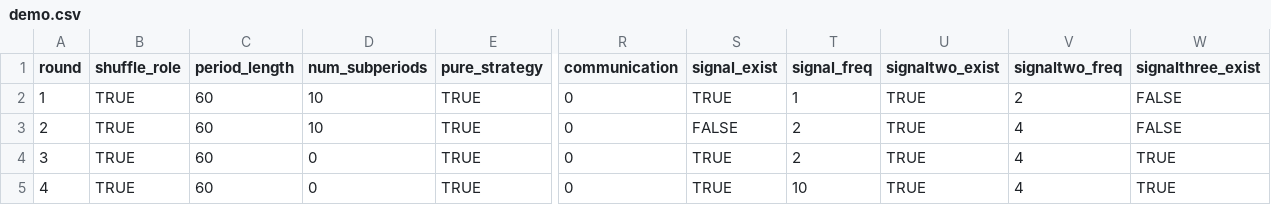
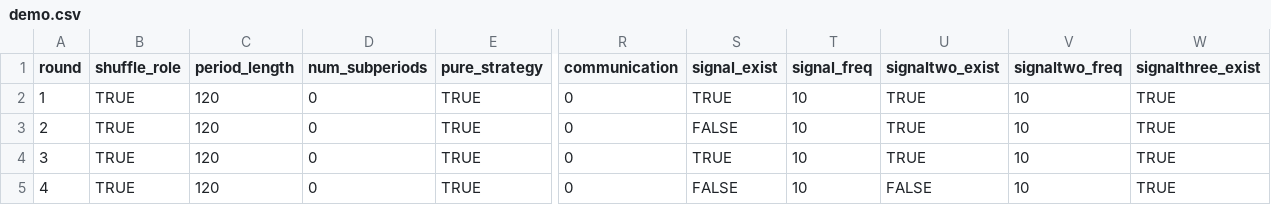
Before and after one commit to fenixzhao1/coordination_game, a CSV file: configs/demo.csv, drawn as a sheet; only a part is shown, gaps mark what is left out; the diff names each change by its address in the sheet, - before the commit and + after, or states it on an @@ line.

```diff
--- a/configs/demo.csv
+++ b/configs/demo.csv
-C2:C5 (period_length): 60
+C2:C5 (period_length): 120
-D2:D3 (num_subperiods): 10
+D2:D3 (num_subperiods): 0
-T2 (signal_freq): 1
+T2 (signal_freq): 10
-V2 (signaltwo_freq): 2
+V2 (signaltwo_freq): 10
-W2:W3 (signalthree_exist): FALSE
+W2:W3 (signalthree_exist): TRUE
-T3:T4 (signal_freq): 2
+T3:T4 (signal_freq): 10
-V3:V5 (signaltwo_freq): 4
+V3:V5 (signaltwo_freq): 10
-S5 (signal_exist): TRUE
+S5 (signal_exist): FALSE
-U5 (signaltwo_exist): TRUE
+U5 (signaltwo_exist): FALSE
```
Also changed, not shown: 1 other file.
